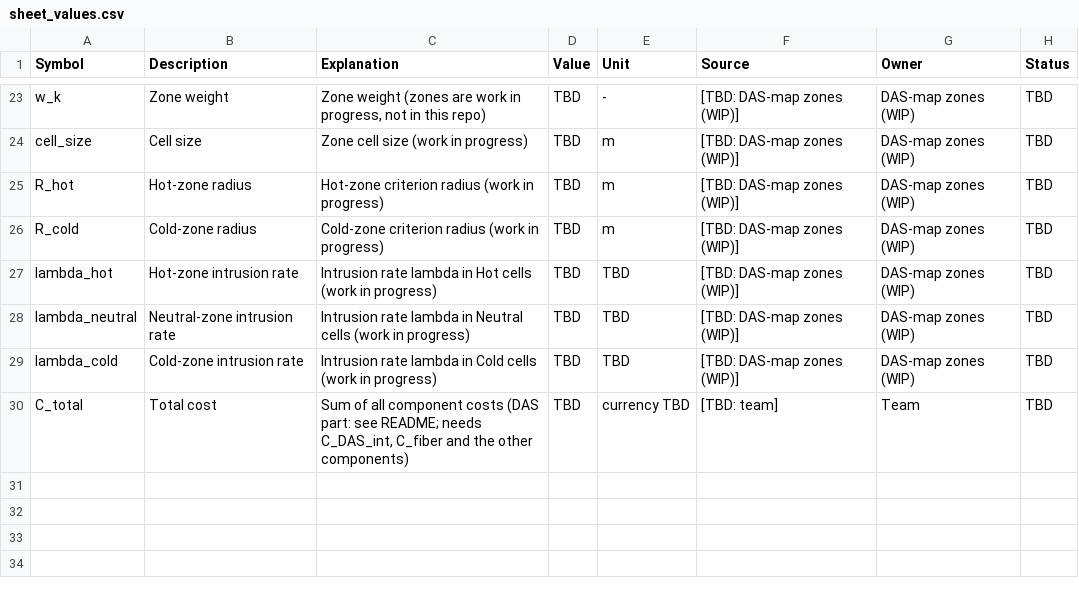
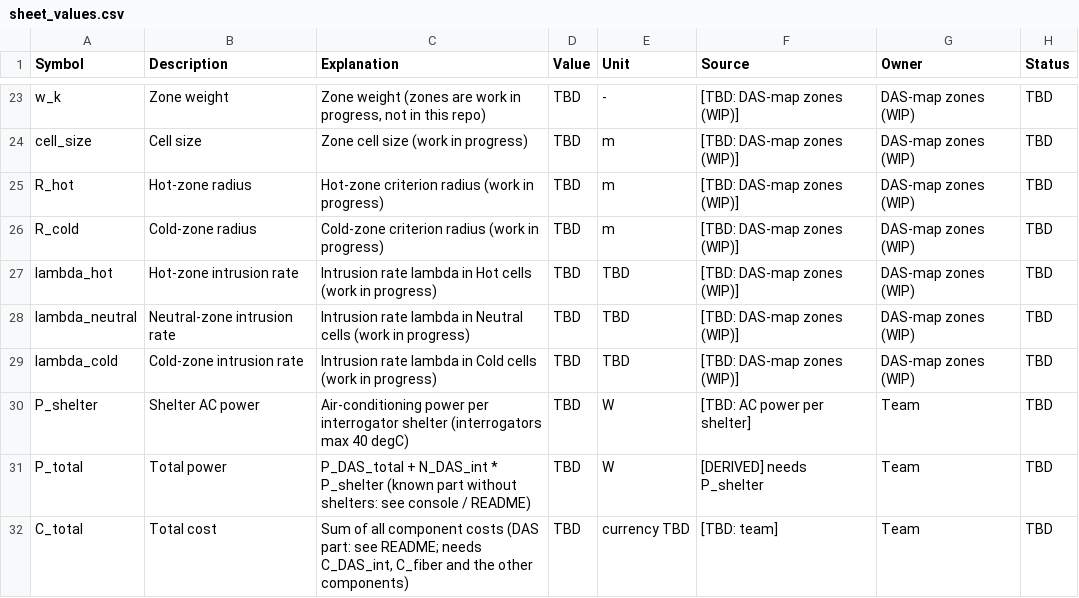
Before and after one commit to aljoudm/DAS-map-, a CSV file: results_febus/sheet_values.csv, drawn as a sheet; only a part is shown, gaps mark what is left out.

```diff
--- a/results_febus/sheet_values.csv
+++ b/results_febus/sheet_values.csv
@@ -29,2 +29,4 @@
 "lambda_cold","Cold-zone intrusion rate","Intrusion rate lambda in Cold cells (work in progress)","TBD","TBD","[TBD: DAS-map zones (WIP)]","DAS-map zones (WIP)","TBD"
+"P_shelter","Shelter AC power","Air-conditioning power per interrogator shelter (interrogators max 40 degC)","TBD","W","[TBD: AC power per shelter]","Team","TBD"
+"P_total","Total power","P_DAS_total + N_DAS_int * P_shelter (known part without shelters: see console / README)","TBD","W","[DERIVED] needs P_shelter","Team","TBD"
 "C_total","Total cost","Sum of all component costs (DAS part: see README; needs C_DAS_int, C_fiber and the other components)","TBD","currency TBD","[TBD: team]","Team","TBD"
```
Also changed, not shown: 14 other files.
